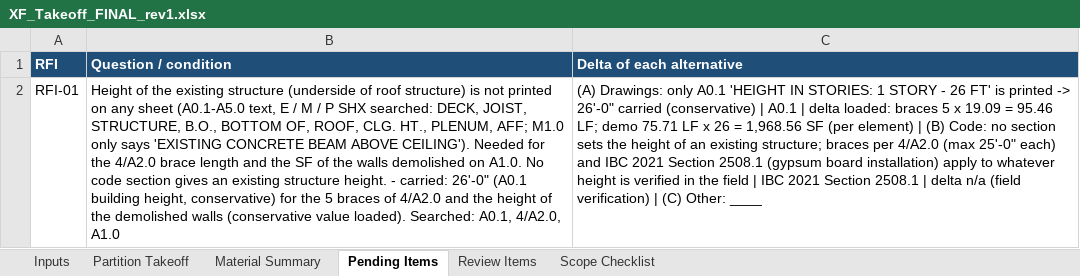
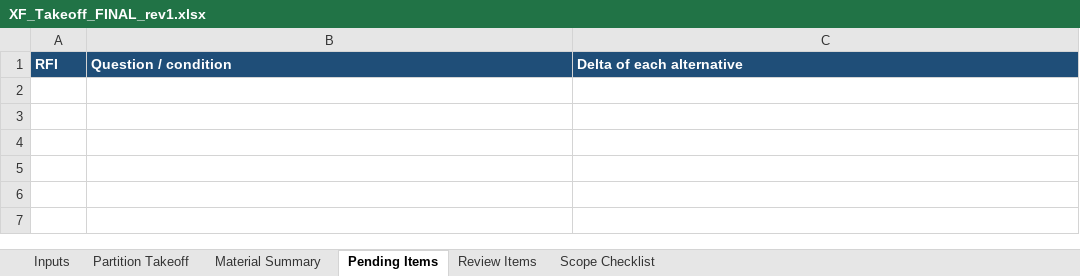
Before and after one commit to Jaicon18/Reading-Plans, an Excel workbook: cache_proyectos/xfinity_interquest/XF_Takeoff_FINAL_rev1.xlsx, sheet Pending Items, drawn as a sheet; values as stored, in another font and other column widths than the file's, no borders; the diff names each change by its address in the sheet, - before the commit and + after, or states it on an @@ line.

```diff
--- a/cache_proyectos/xfinity_interquest/XF_Takeoff_FINAL_rev1.xlsx (sheet Pending Items)
+++ b/cache_proyectos/xfinity_interquest/XF_Takeoff_FINAL_rev1.xlsx (sheet Pending Items)
-row 2: RFI-01 | Height of the existing structure (underside of roof structure) is not printed on any sheet (A0.1-A5.0 text, E / M / P SHX searched: DECK, JOIST, STRUCTURE, B.O., BOTTOM OF, ROOF, CLG. HT., PLENUM, AFF; M1.0 only says 'EXISTING CONCRETE BEAM ABOVE CEILING'). Needed for the 4/A2.0 brace length and the SF of the walls demolished on A1.0. No code section gives an existing structure height. - carried: 26'-0" (A0.1 building height, conservative) for the 5 braces of 4/A2.0 and the height of the demolished walls (conservative value loaded). Searched: A0.1, 4/A2.0, A1.0 | (A) Drawings: only A0.1 'HEIGHT IN STORIES: 1 STORY - 26 FT' is printed -> 26'-0" carried (conservative) | A0.1 | delta loaded: braces 5 x 19.09 = 95.46 LF; demo 75.71 LF x 26 = 1,968.56 SF (per element) | (B) Code: no section sets the height of an existing structure; braces per 4/A2.0 (max 25'-0" each) and IBC 2021 Section 2508.1 (gypsum board installation) apply to whatever height is verified in the field | IBC 2021 Section 2508.1 | delta n/a (field verification) | (C) Other: ____
```
Also changed, not shown: sheet Scope Checklist, sheet Inputs, sheet Review Items, 16 other files.
